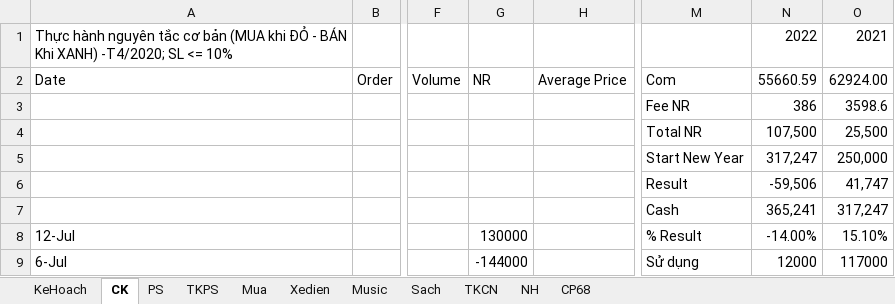
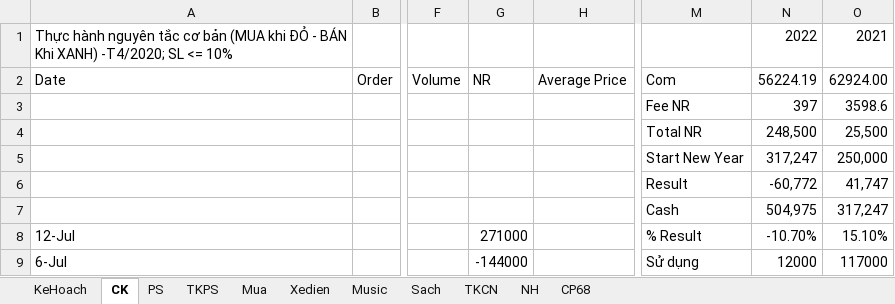
Before and after one commit to TrungDaoDEV/git_add_files, an Excel workbook: Relax.xlsx, sheet CK, drawn as a sheet; only a part is shown, gaps mark what is left out; values as stored, in another font and other column widths than the file's, no cell formats; table styles not drawn; the diff covers the shown part only; the diff names each change by its address in the sheet, - before the commit and + after, or states it on an @@ line.

Commit message:
update infor into excel files

```diff
--- a/Relax.xlsx (sheet CK)
+++ b/Relax.xlsx (sheet CK)
-N2: 55660.59
+N2: 56224.19
-N3 (56224.19): 386
+N3 (56224.19): 397
-N4 (56224.19): 107,500
+N4 (56224.19): 248,500
-N6 (56224.19): -59,506
+N6 (56224.19): -60,772
-N7 (56224.19): 365,241
+N7 (56224.19): 504,975
-G8 (NR): 130000
+G8 (NR): 271000
-N8 (56224.19): -14.00%
+N8 (56224.19): -10.70%
```
Also changed, not shown: 2 added rows and 557 edited cells elsewhere in this sheet, sheet PS, cell formats, formulas that keep their value, PMQLSX/QLSX.xlsx, Python.xlsx.
